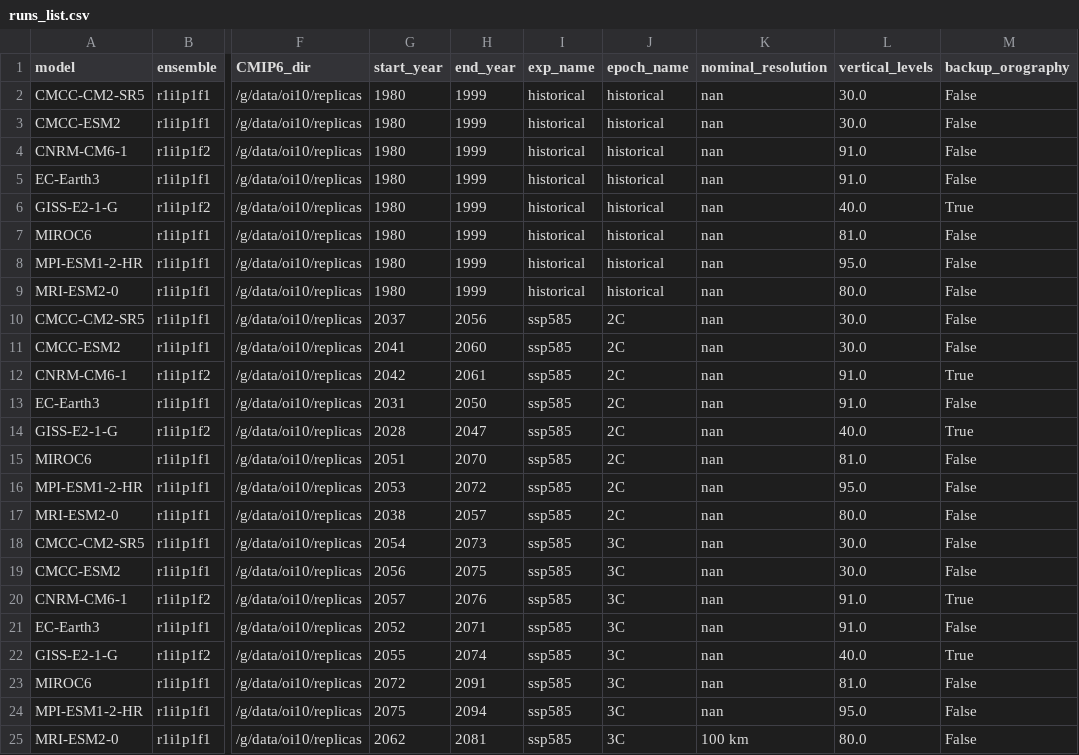
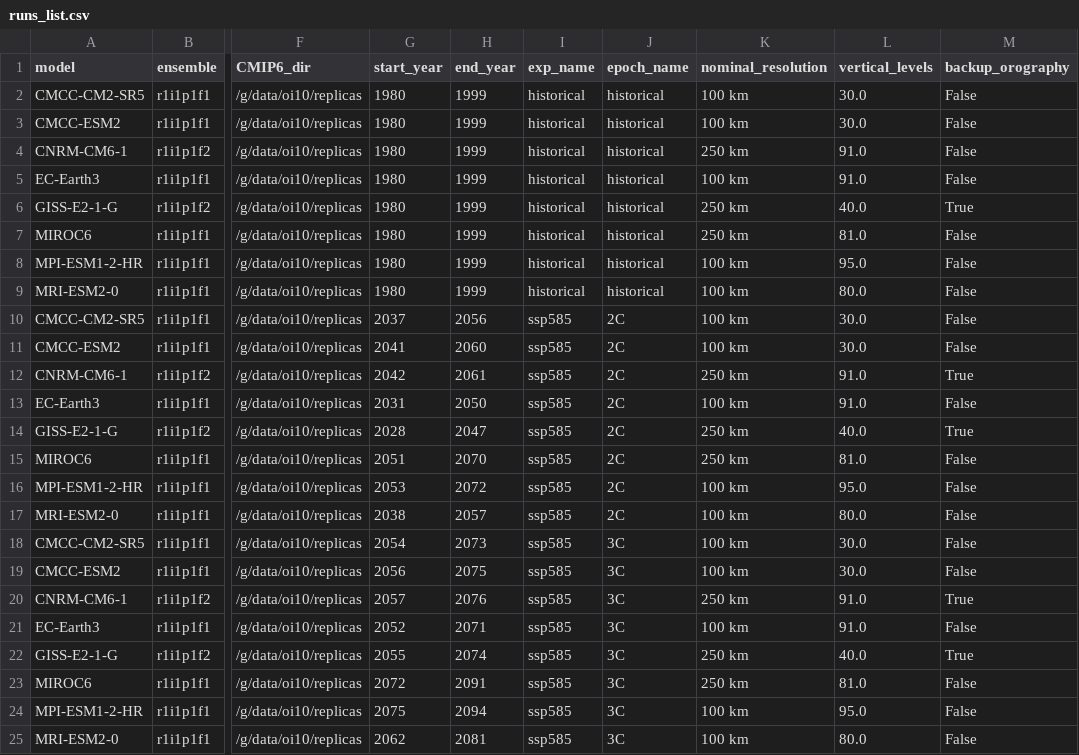
Before and after one commit to traupach/future_hail_global, a CSV file: results/runs_list.csv, drawn as a sheet; only a part is shown, gaps mark what is left out; the diff names each change by its address in the sheet, - before the commit and + after, or states it on an @@ line.

```diff
--- a/results/runs_list.csv
+++ b/results/runs_list.csv
-K2:K3 (nominal_resolution): nan
+K2:K3 (nominal_resolution): 100 km
-K4 (nominal_resolution): nan
+K4 (nominal_resolution): 250 km
-K5 (nominal_resolution): nan
+K5 (nominal_resolution): 100 km
-K6:K7 (nominal_resolution): nan
+K6:K7 (nominal_resolution): 250 km
-K8:K11 (nominal_resolution): nan
+K8:K11 (nominal_resolution): 100 km
-K12 (nominal_resolution): nan
+K12 (nominal_resolution): 250 km
-K13 (nominal_resolution): nan
+K13 (nominal_resolution): 100 km
-K14:K15 (nominal_resolution): nan
+K14:K15 (nominal_resolution): 250 km
-K16:K19 (nominal_resolution): nan
+K16:K19 (nominal_resolution): 100 km
-K20 (nominal_resolution): nan
+K20 (nominal_resolution): 250 km
-K21 (nominal_resolution): nan
+K21 (nominal_resolution): 100 km
-K22:K23 (nominal_resolution): nan
+K22:K23 (nominal_resolution): 250 km
-K24 (nominal_resolution): nan
+K24 (nominal_resolution): 100 km
```
Also changed, not shown: 24 other files.
